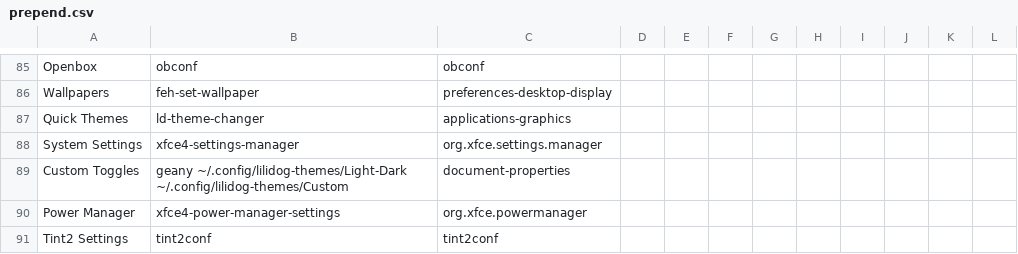
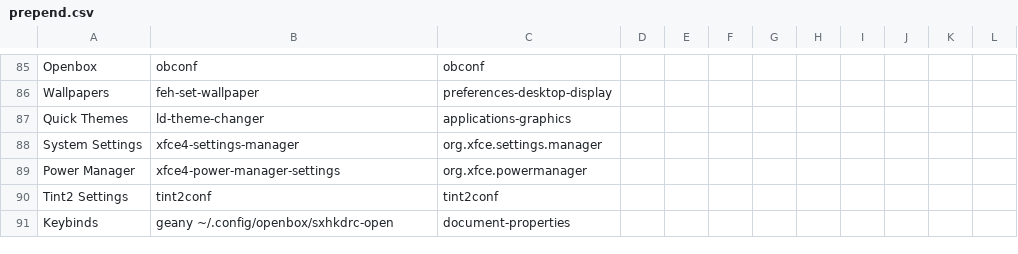
Before and after one commit to sleekmason/Lilidog-i386-Minimal-Bookworm, a CSV file: config/includes.chroot_after_packages/etc/skel/.config/jgmenu/prepend.csv, drawn as a sheet; only a part is shown, gaps mark what is left out; the shorter side is filled out with more unchanged rows.

Commit message:
Removed jgmenu entry for custom toggle.

```diff
--- a/config/includes.chroot_after_packages/etc/skel/.config/jgmenu/prepend.csv
+++ b/config/includes.chroot_after_packages/etc/skel/.config/jgmenu/prepend.csv
@@ -88,3 +88,2 @@ Quick Themes,        ld-theme-changer,
 System Settings,     xfce4-settings-manager,                                               org.xfce.settings.manager
-Custom Toggles,      geany ~/.config/lilidog-themes/Light-Dark ~/.config/lilidog-themes/Custom,  document-properties
 Power Manager,       xfce4-power-manager-settings,                                         org.xfce.powermanager
```
